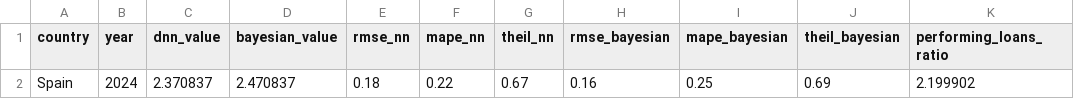
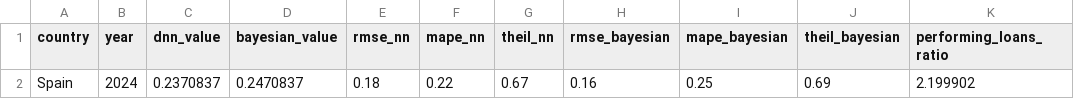
Before and after one commit to skwanza244/app_risk, a CSV file: predictions.csv, drawn as a sheet; only a part is shown; the diff names each change by its address in the sheet, - before the commit and + after, or states it on an @@ line.

Commit message:
Update predictions.csv

```diff
--- a/predictions.csv
+++ b/predictions.csv
-C2 (dnn_value): 2.370837
+C2 (dnn_value): 0.2370837
-D2 (bayesian_value): 2.470837
+D2 (bayesian_value): 0.2470837
```
